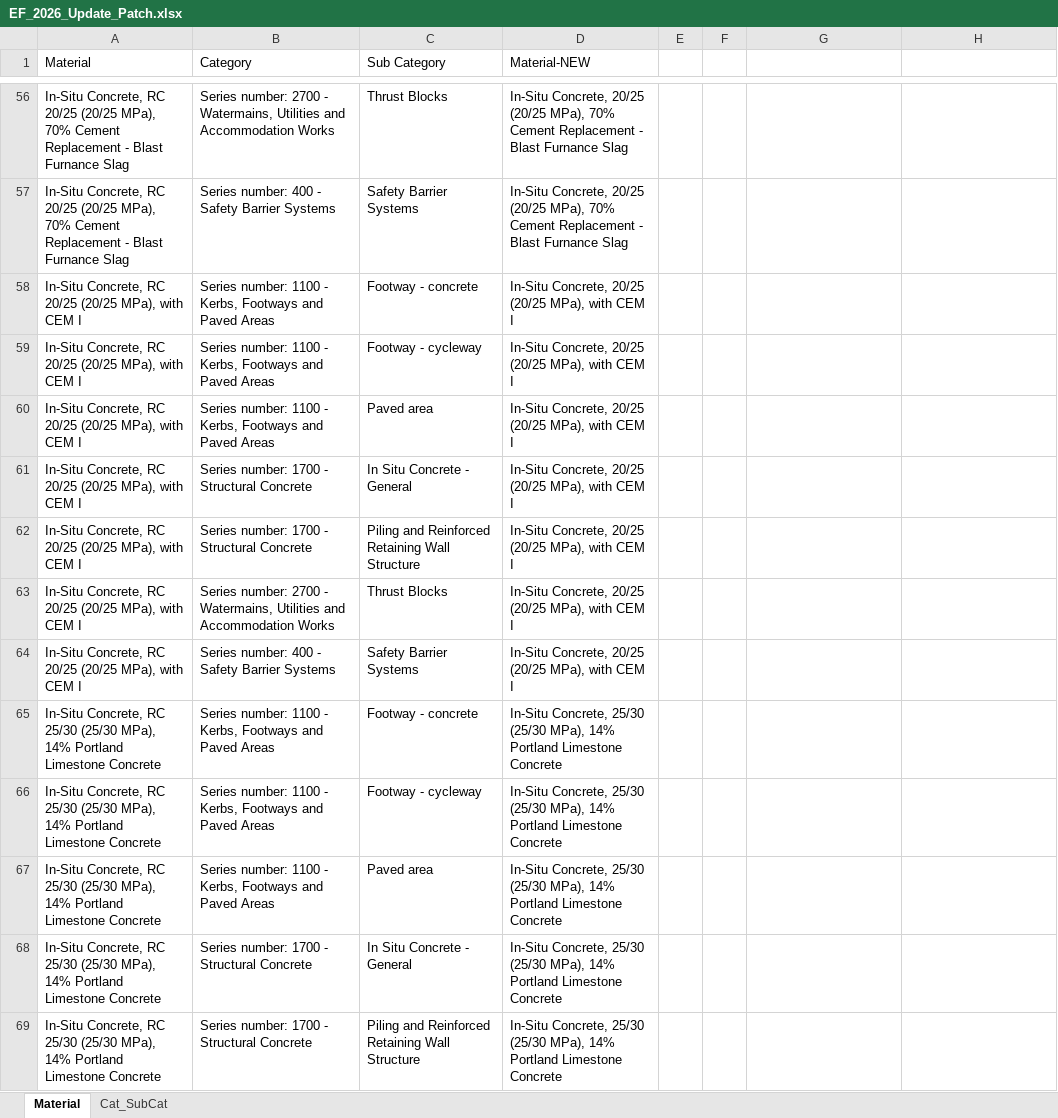
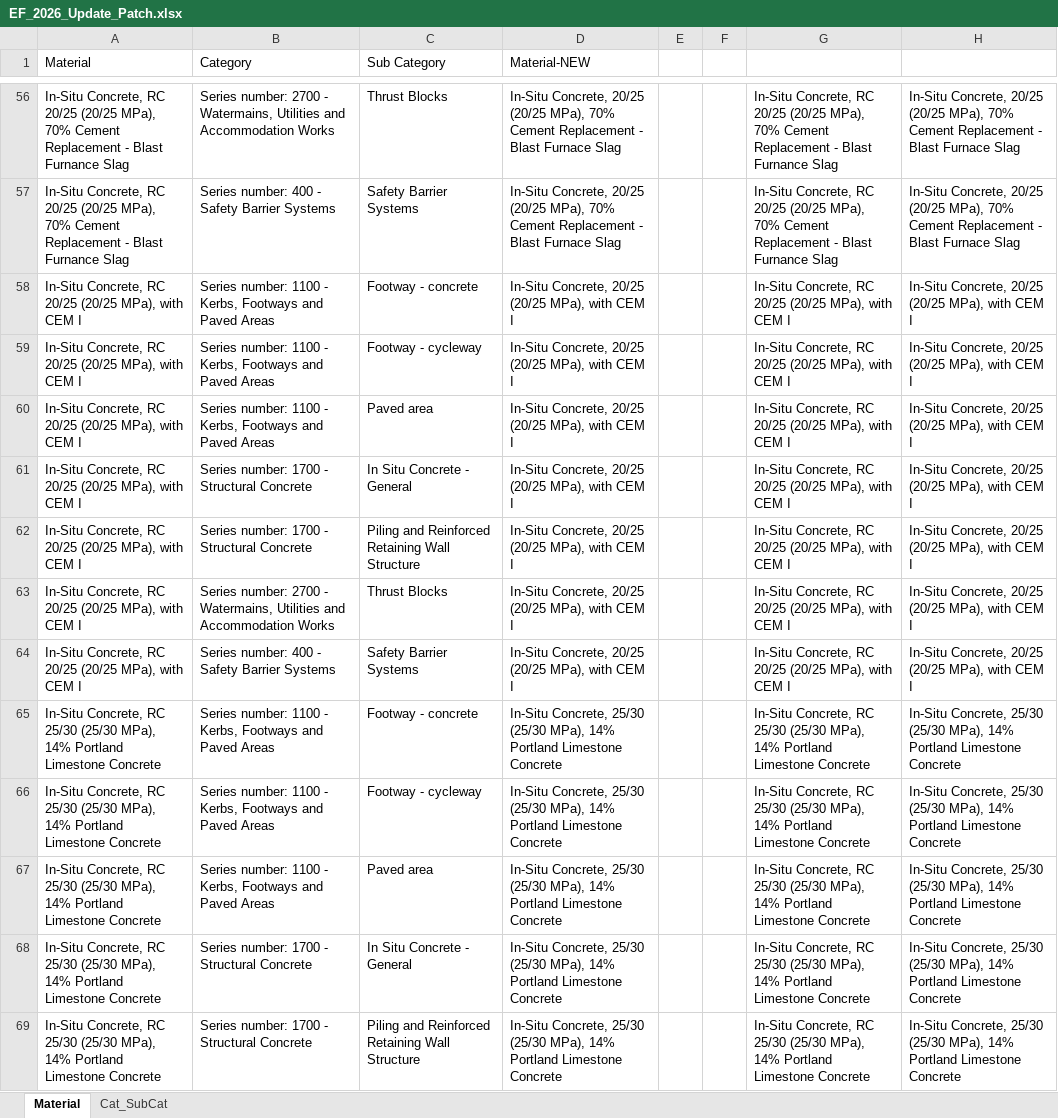
Before and after one commit to AndyDBrown/TII-Carbon-Tool, an Excel workbook: emission_factors/EF_2026_Update_Patch.xlsx, sheet Material, drawn as a sheet; only a part is shown, gaps mark what is left out; values as stored, in another font and other column widths than the file's, no borders; the diff covers the shown part only; the diff names each change by its address in the sheet, - before the commit and + after, or states it on an @@ line.

```diff
--- a/emission_factors/EF_2026_Update_Patch.xlsx (sheet Material)
+++ b/emission_factors/EF_2026_Update_Patch.xlsx (sheet Material)
-D56:D57 (Material-NEW): …- Blast Furnance Slag
+D56:D57 (Material-NEW): …- Blast Furnace Slag
-G56:G57: (empty)
+G56:G57: In-Situ Concrete, RC 20/25 (20/25 MPa), 70% Cement Replacement - Blast Furnance Slag
-H56:H57: (empty)
+H56:H57: In-Situ Concrete, 20/25 (20/25 MPa), 70% Cement Replacement - Blast Furnace Slag
-G58:G64: (empty)
+G58:G64: In-Situ Concrete, RC 20/25 (20/25 MPa), with CEM I
-H58:H64: (empty)
+H58:H64: In-Situ Concrete, 20/25 (20/25 MPa), with CEM I
-G65:G69: (empty)
+G65:G69: In-Situ Concrete, RC 25/30 (25/30 MPa), 14% Portland Limestone Concrete
-H65:H69: (empty)
+H65:H69: In-Situ Concrete, 25/30 (25/30 MPa), 14% Portland Limestone Concrete
```
Also changed, not shown: 1468 edited cells elsewhere in this sheet, sheet Cat_SubCat, 5 other files.
